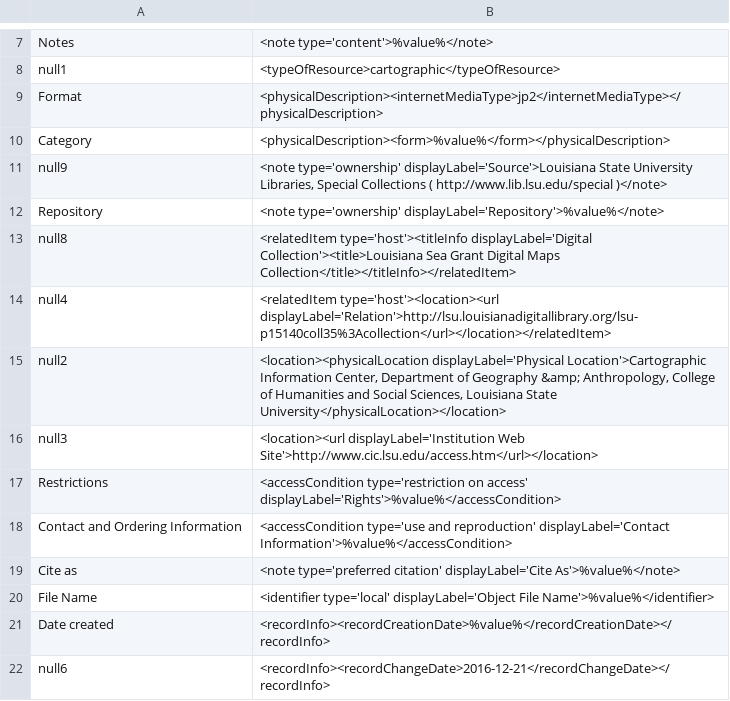
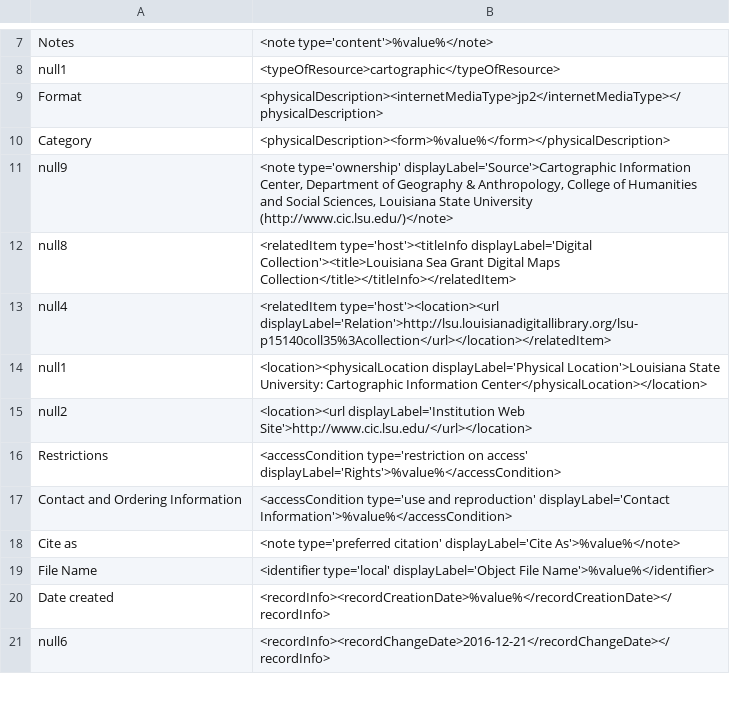
Before and after one commit to lsulibraries/cDM_to_mods, a CSV file: mappings_files/p15140coll35.csv, drawn as a sheet; only a part is shown, gaps mark what is left out.

Commit message:
replacing location info for cartographic info center

```diff
--- a/mappings_files/p15140coll35.csv
+++ b/mappings_files/p15140coll35.csv
@@ -10,8 +10,7 @@ Format,"<physicalDescription><internetMediaType>jp2</internetMediaType></physica
 Category,"<physicalDescription><form>%value%</form></physicalDescription>"
-null9,"<note type='ownership' displayLabel='Source'>Louisiana State University Libraries, Special Collections ( http://www.lib.lsu.edu/special )</note>"
-Repository,"<note type='ownership' displayLabel='Repository'>%value%</note>"
+null9,"<note type='ownership' displayLabel='Source'>Cartographic Information Center, Department of Geography & Anthropology, College of Humanities and Social Sciences, Louisiana State University (http://www.cic.lsu.edu/)</note>"
 null8,"<relatedItem type='host'><titleInfo displayLabel='Digital Collection'><title>Louisiana Sea Grant Digital Maps Collection</title></titleInfo></relatedItem>"
 null4,"<relatedItem type='host'><location><url displayLabel='Relation'>http://lsu.louisianadigitallibrary.org/lsu-p15140coll35%3Acollection</url></location></relatedItem>"
-null2,"<location><physicalLocation displayLabel='Physical Location'>Cartographic Information Center, Department of Geography &amp; Anthropology, College of Humanities and Social Sciences, Louisiana State University</physicalLocation></location>"
-null3,"<location><url displayLabel='Institution Web Site'>http://www.cic.lsu.edu/access.htm</url></location>"
+null1,"<location><physicalLocation displayLabel='Physical Location'>Louisiana State University: Cartographic Information Center</physicalLocation></location>"
+null2,"<location><url displayLabel='Institution Web Site'>http://www.cic.lsu.edu/</url></location>"
 Restrictions,"<accessCondition type='restriction on access' displayLabel='Rights'>%value%</accessCondition>"
```
